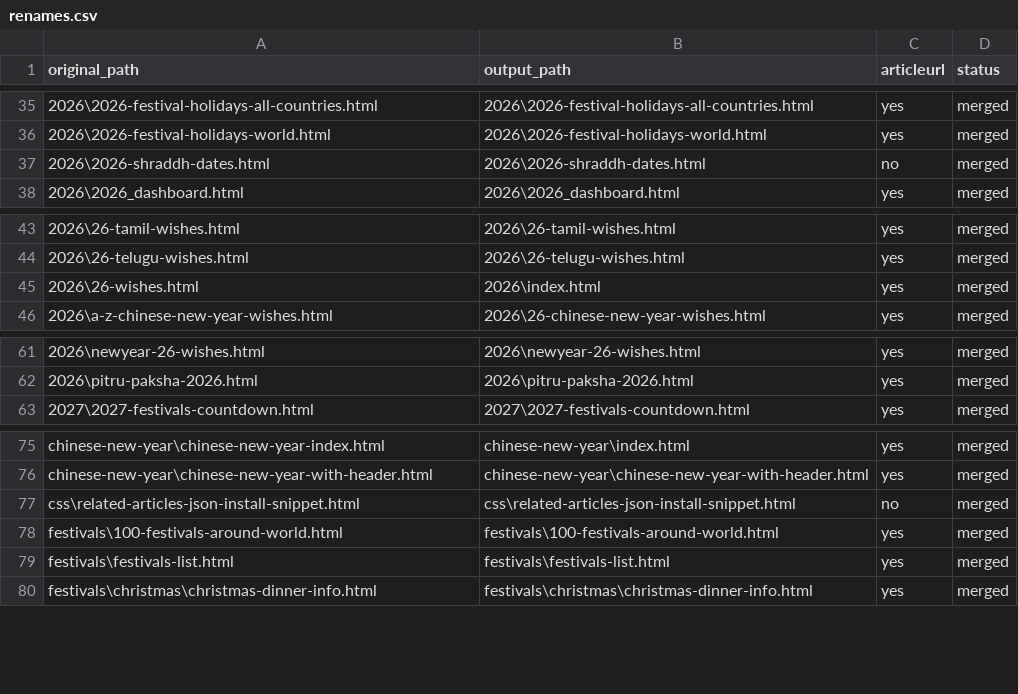
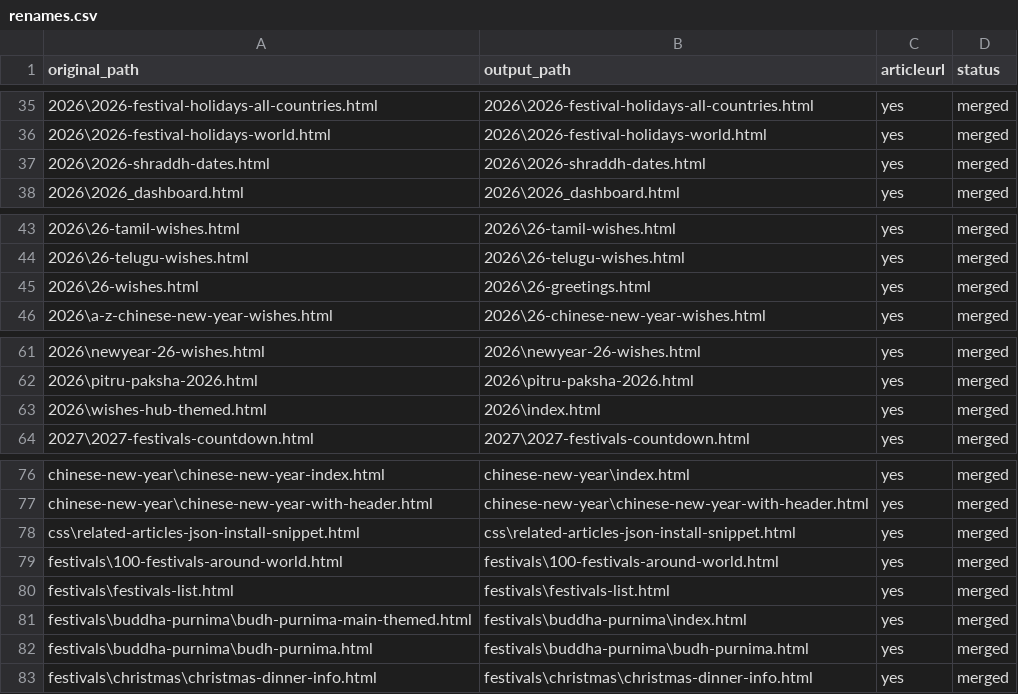
Before and after one commit to create-websites/happy-new-year-test, a CSV file: output/content/renames.csv, drawn as a sheet; only a part is shown, gaps mark what is left out; addresses are those after the commit; the diff names each change by its address in the sheet, - before the commit and + after, or states it on an @@ line.

```diff
--- a/output/content/renames.csv
+++ b/output/content/renames.csv
-C37 (articleurl): no
+C37 (articleurl): yes
-B45 (output_path): 2026\index.html
+B45 (output_path): 2026\26-greetings.html
+row 63: 2026\wishes-hub-themed.html | 2026\index.html | yes | merged
-C78 (articleurl): no
+C78 (articleurl): yes
+row 81: festivals\buddha-purnima\budh-purnima-main-themed.html | festivals\buddha-purnima\index.html | yes | merged
+row 82: festivals\buddha-purnima\budh-purnima.html | festivals\buddha-purnima\budh-purnima.html | yes | merged
```
Also changed, not shown: 15 other files.
